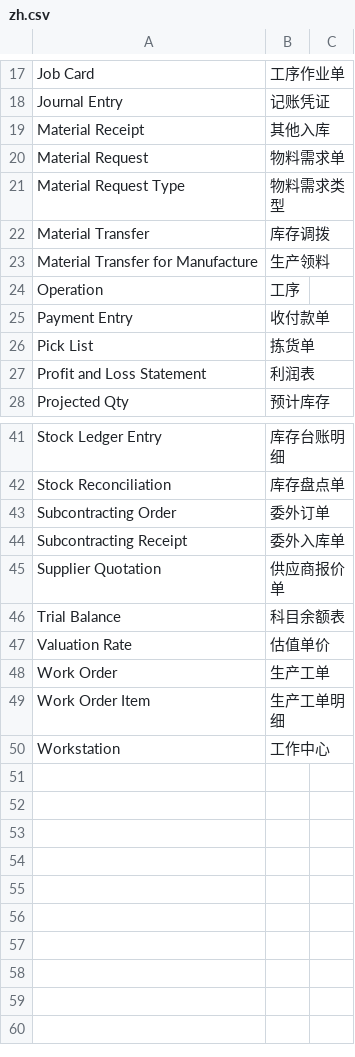
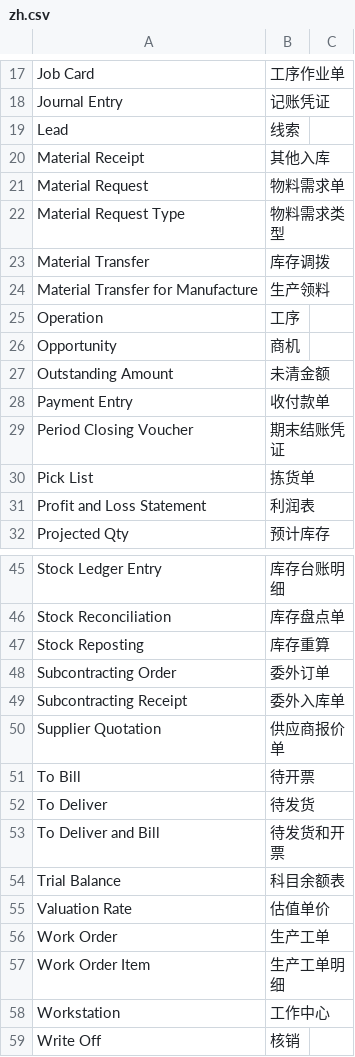
Before and after one commit to lize-agent-engineering/dsherp, a CSV file: frappe_app/dsherp_bridge/translations/zh.csv, drawn as a sheet; only a part is shown, gaps mark what is left out.

```diff
--- a/frappe_app/dsherp_bridge/translations/zh.csv
+++ b/frappe_app/dsherp_bridge/translations/zh.csv
@@ -18,2 +18,3 @@ Job Card,工序作业单,
 Journal Entry,记账凭证,
+Lead,线索,
 Material Receipt,其他入库,
@@ -24,3 +25,6 @@ Material Transfer for Manufacture,生产领料,
 Operation,工序,
+Opportunity,商机,
+Outstanding Amount,未清金额,
 Payment Entry,收付款单,
+Period Closing Voucher,期末结账凭证,
 Pick List,拣货单,
@@ -42,2 +46,3 @@ Stock Ledger Entry,库存台账明细,
 Stock Reconciliation,库存盘点单,
+Stock Reposting,库存重算,
 Subcontracting Order,委外订单,
@@ -45,2 +50,5 @@ Subcontracting Receipt,委外入库单,
 Supplier Quotation,供应商报价单,
+To Bill,待开票,
+To Deliver,待发货,
+To Deliver and Bill,待发货和开票,
 Trial Balance,科目余额表,
@@ -50 +58,2 @@ Work Order Item,生产工单明细,
 Workstation,工作中心,
+Write Off,核销,
```
Also changed, not shown: config/terminology/glossary.csv, 2 other files.
